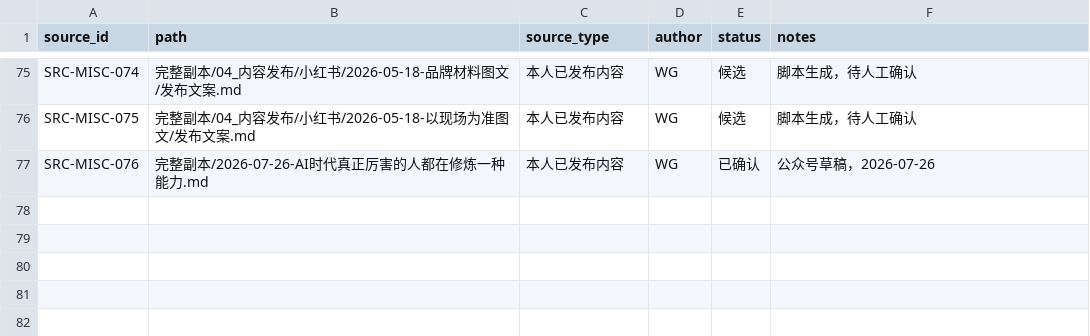
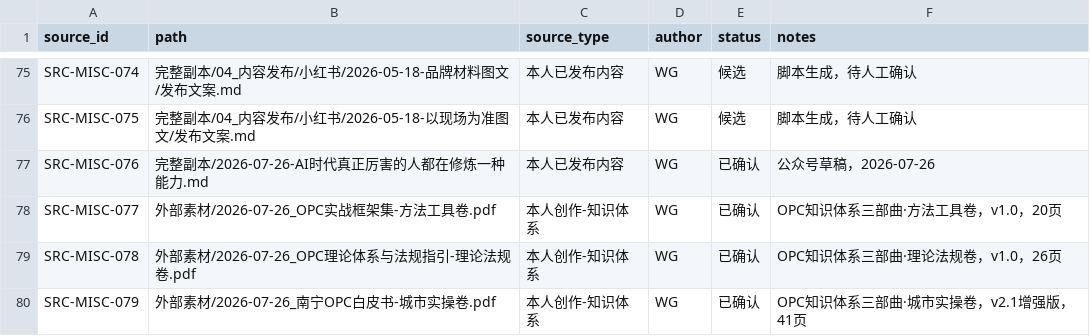
Before and after one commit to jbbb92723-cyber/zenoaihome, a CSV file: Zeno-Content/赞诺内容资产库/内容结构化系统/03-处理状态/来源注册表.csv, drawn as a sheet; only a part is shown, gaps mark what is left out; the diff names each change by its address in the sheet, - before the commit and + after, or states it on an @@ line.

Commit message:
v3.0: OPC课程体系七视角终极框架 + 上线审计修复 + 网站部署
【审计P0/P1修复】
- ArticleCTA RENO_CTA次动作→/renovation
- QuoteCheckClient服务路径→免费初筛/装修视野/一对一
- zeno-os付费服务对齐新产品体系
- quote-checklist ¥99→免费

【OPC知识体系】
- 新增/opc-knowledge页面(v3.0):课程金字塔+18卡+定价+护城河+Offer
- 导航新增OPC知识体系子项
- 三部曲PDF入Obsidian+18方法卡+9教学卡片
- Tiago Forte蒸馏skill(575行)

【AGENTS.md重构】
- 定位→IP枢纽+流量引擎
- 视觉→Zeno Studio(工坊)+spark琥珀色

```diff
--- a/Zeno-Content/赞诺内容资产库/内容结构化系统/03-处理状态/来源注册表.csv
+++ b/Zeno-Content/赞诺内容资产库/内容结构化系统/03-处理状态/来源注册表.csv
+row 78: SRC-MISC-077 | 外部素材/2026-07-26_OPC实战框架集-方法工具卷.pdf | 本人创作-知识体系 | WG | 已确认 | OPC知识体系三部曲·方法工具卷，v1.0，20页
+row 79: SRC-MISC-078 | 外部素材/2026-07-26_OPC理论体系与法规指引-理论法规卷.pdf | 本人创作-知识体系 | WG | 已确认 | OPC知识体系三部曲·理论法规卷，v1.0，26页
+row 80: SRC-MISC-079 | 外部素材/2026-07-26_南宁OPC白皮书-城市实操卷.pdf | 本人创作-知识体系 | WG | 已确认 | OPC知识体系三部曲·城市实操卷，v2.1增强版，41页
```
Also changed, not shown: 48 other files.
